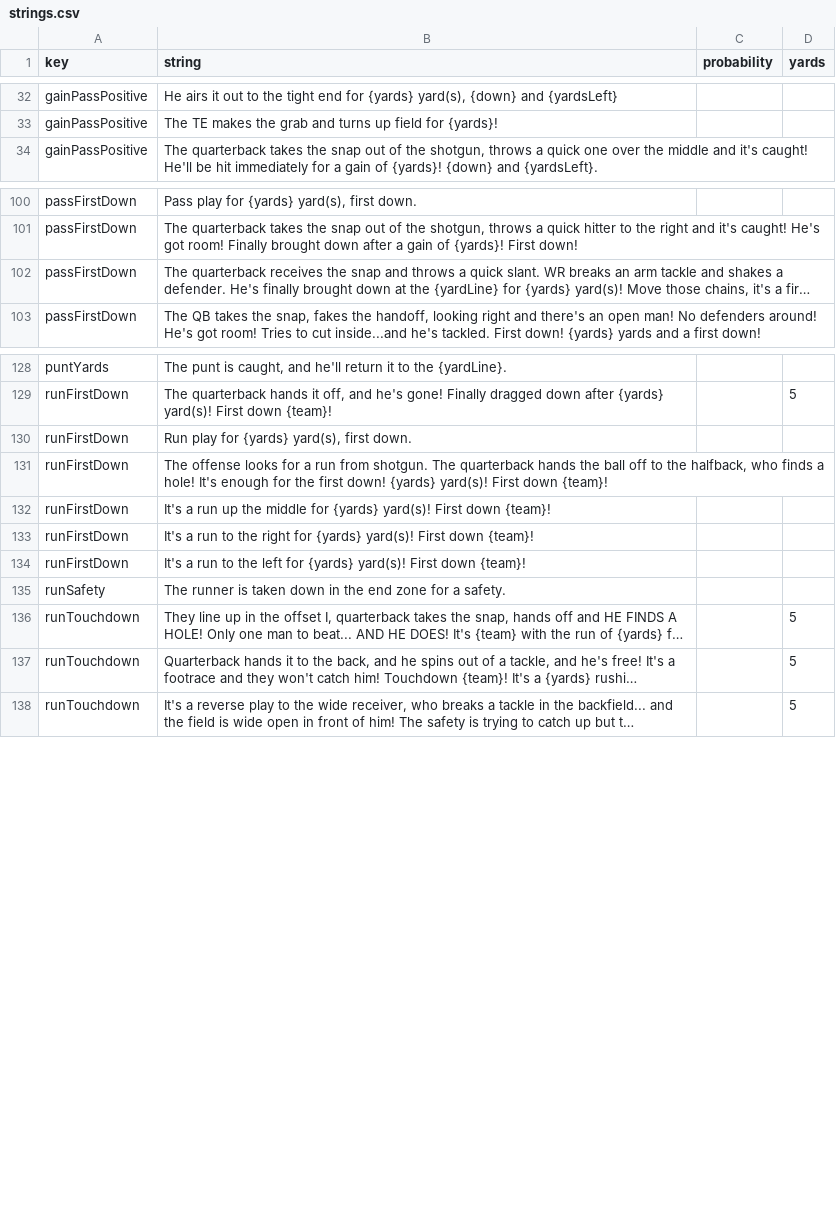
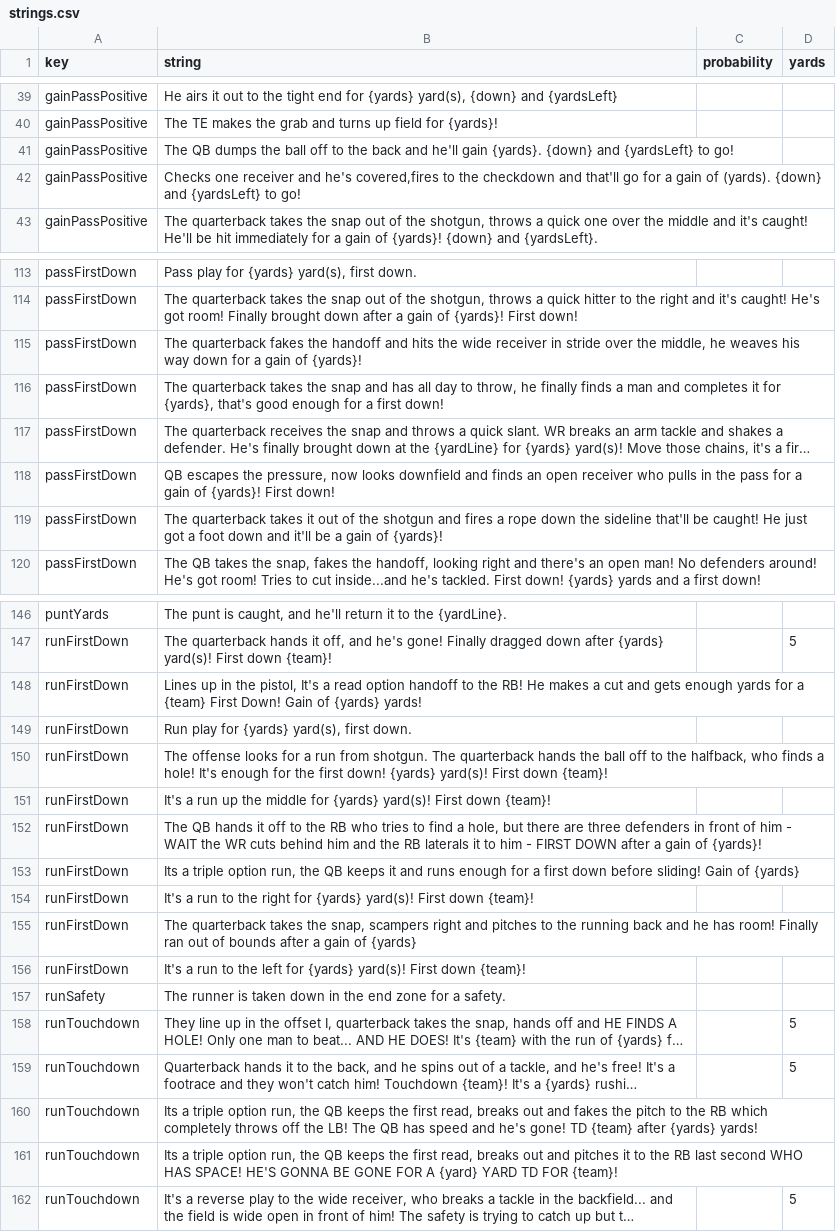
Before and after one commit to Watchful1/CFBRef, a CSV file: data/strings.csv, drawn as a sheet; only a part is shown, gaps mark what is left out; long unchanged cells end in …; the diff covers the shown part only; the diff names each change by its address in the sheet, - before the commit and + after, or states it on an @@ line.

Commit message:
Update strings, thanks Buttersqauch

```diff
--- a/data/strings.csv
+++ b/data/strings.csv
+row 41: gainPassPositive | The QB dumps the ball off to the back and he'll gain {yards}. {down} and {yardsLeft} to go!
+row 42: gainPassPositive | Checks one receiver and he's covered,fires to the checkdown and that'll go for a gain of (yards). {down} and {yardsLeft} to go!
+row 115: passFirstDown | The quarterback fakes the handoff and hits the wide receiver in stride over the middle, he weaves his way down for a gain of {yards}!
+row 116: passFirstDown | The quarterback takes the snap and has all day to throw, he finally finds a man and completes it for {yards}, that's good enough for a first down!
+row 118: passFirstDown | QB escapes the pressure, now looks downfield and finds an open receiver who pulls in the pass for a gain of {yards}! First down!
+row 119: passFirstDown | The quarterback takes it out of the shotgun and fires a rope down the sideline that'll be caught! He just got a foot down and it'll be a gain of {yards}!
+row 148: runFirstDown | Lines up in the pistol, It's a read option handoff to the RB! He makes a cut and gets enough yards for a {team} First Down! Gain of {yards} yards!
+row 152: runFirstDown | The QB hands it off to the RB who tries to find a hole, but there are three defenders in front of him - WAIT the WR cuts behind him and the RB laterals it to him - FIRST DOWN after a gain of {yards}!
+row 153: runFirstDown | Its a triple option run, the QB keeps it and runs enough for a first down before sliding! Gain of {yards}
+row 155: runFirstDown | The quarterback takes the snap, scampers right and pitches to the running back and he has room! Finally ran out of bounds after a gain of {yards}
+row 160: runTouchdown | Its a triple option run, the QB keeps the first read, breaks out and fakes the pitch to the RB which completely throws off the LB! The QB has speed and he's gone! TD {team} after {yards} yards!
+row 161: runTouchdown | Its a triple option run, the QB keeps the first read, breaks out and pitches it to the RB last second WHO HAS SPACE! HE'S GONNA BE GONE FOR A {yard} YARD TD FOR {team}!
```
Also changed, not shown: 22 added rows, 1 removed row and 5 edited cells elsewhere in this file, 1 other file.
